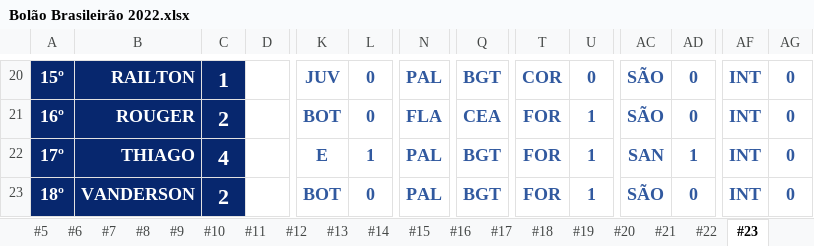
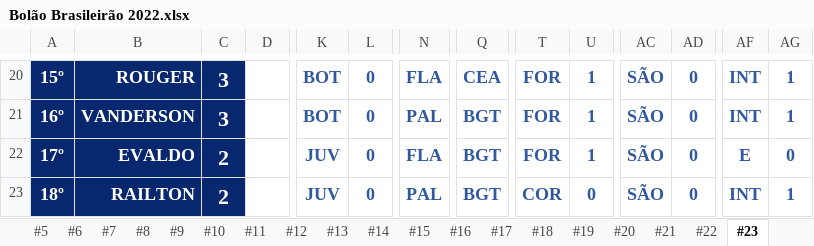
Before and after one commit to thiagogagliari/bolaobrasileirao, an Excel workbook: Bolão Brasileirão 2022.xlsx, sheet #23, drawn as a sheet; only a part is shown, gaps mark what is left out; values as stored, in another font and other column widths than the file's, no borders; charts and pictures and conditional formats not drawn; the diff covers the shown part only; the diff names each change by its address in the sheet, - before the commit and + after, or states it on an @@ line.

```diff
--- a/Bolão Brasileirão 2022.xlsx (sheet #23)
+++ b/Bolão Brasileirão 2022.xlsx (sheet #23)
-B20: RAILTON
+B20: ROUGER
-C20: 1
+C20: 3
-K20: JUV
+K20: BOT
-N20: PAL
+N20: FLA
-Q20: BGT
+Q20: CEA
-T20: COR
+T20: FOR
-U20: 0
+U20: 1
-AG20:AG21: 0
+AG20:AG21: 1
-B21: ROUGER
+B21: VANDERSON
-C21: 2
+C21: 3
-N21: FLA
+N21: PAL
-Q21: CEA
+Q21: BGT
-B22: THIAGO
+B22: EVALDO
-C22: 4
+C22: 2
-K22: E
+K22: JUV
-L22: 1
+L22: 0
-N22: PAL
+N22: FLA
-AC22: SAN
+AC22: SÃO
-AD22: 1
+AD22: 0
-AF22: INT
+AF22: E
-B23: VANDERSON
+B23: RAILTON
-K23: BOT
+K23: JUV
-T23: FOR
+T23: COR
-U23: 1
+U23: 0
-AG23: 0
+AG23: 1
```
Also changed, not shown: 129 edited cells and cell formats elsewhere in this sheet, sheet Plan1, 2 other files.
